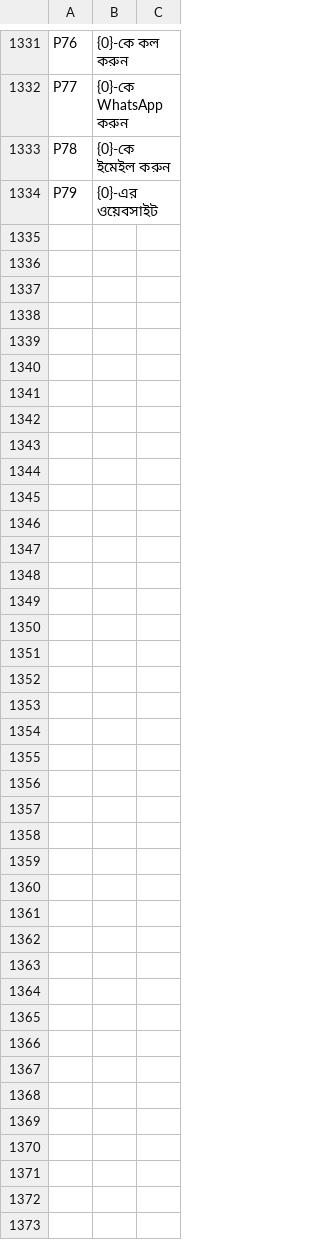
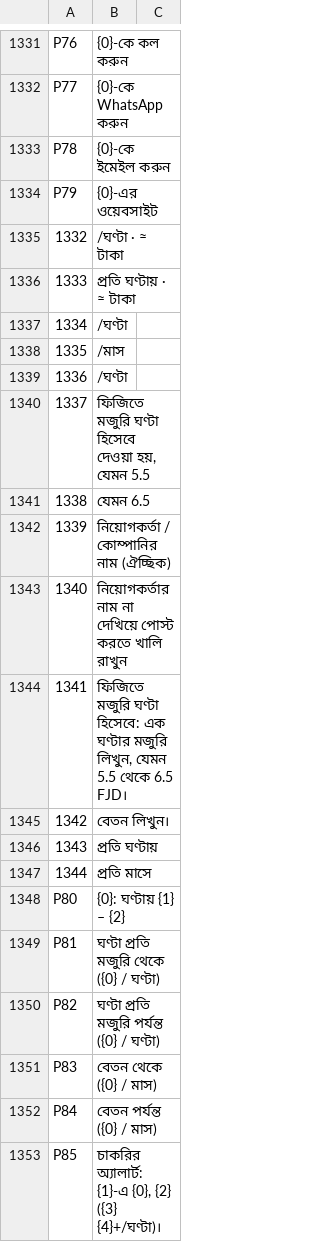
Before and after one commit to sjn6t9/migV33, a TSV file: i18n/bn.tsv, drawn as a sheet; only a part is shown, gaps mark what is left out; the diff names each change by its address in the sheet, - before the commit and + after, or states it on an @@ line.

```diff
--- a/i18n/bn.tsv
+++ b/i18n/bn.tsv
+row 1335: 1332 | /ঘণ্টা · ≈ টাকা
+row 1336: 1333 | প্রতি ঘণ্টায় · ≈ টাকা
+row 1337: 1334 | /ঘণ্টা
+row 1338: 1335 | /মাস
+row 1339: 1336 | /ঘণ্টা
+row 1340: 1337 | ফিজিতে মজুরি ঘণ্টা হিসেবে দেওয়া হয়, যেমন 5.5
+row 1341: 1338 | যেমন 6.5
+row 1342: 1339 | নিয়োগকর্তা / কোম্পানির নাম (ঐচ্ছিক)
+row 1343: 1340 | নিয়োগকর্তার নাম না দেখিয়ে পোস্ট করতে খালি রাখুন
+row 1344: 1341 | ফিজিতে মজুরি ঘণ্টা হিসেবে: এক ঘণ্টার মজুরি লিখুন, যেমন 5.5 থেকে 6.5 FJD।
+row 1345: 1342 | বেতন লিখুন।
+row 1346: 1343 | প্রতি ঘণ্টায়
+row 1347: 1344 | প্রতি মাসে
+row 1348: P80 | {0}: ঘণ্টায় {1} – {2}
+row 1349: P81 | ঘণ্টা প্রতি মজুরি থেকে ({0} / ঘণ্টা)
+row 1350: P82 | ঘণ্টা প্রতি মজুরি পর্যন্ত ({0} / ঘণ্টা)
+row 1351: P83 | বেতন থেকে ({0} / মাস)
+row 1352: P84 | বেতন পর্যন্ত ({0} / মাস)
+row 1353: P85 | চাকরির অ্যালার্ট: {1}-এ {0}, {2} ({3} {4}+/ঘণ্টা)।
```
Also changed, not shown: i18n/ar.tsv, i18n/hi.tsv, 23 other files.
